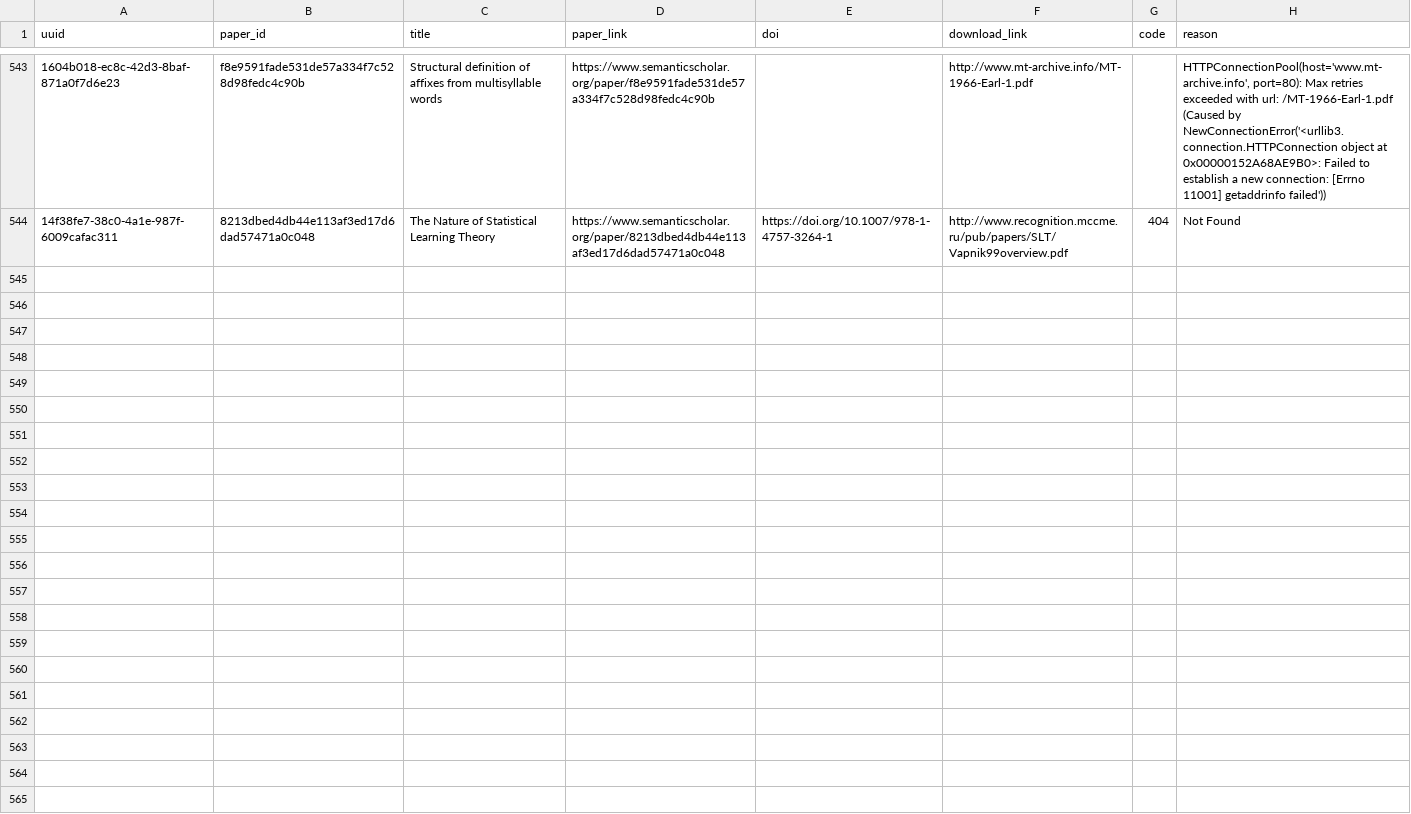
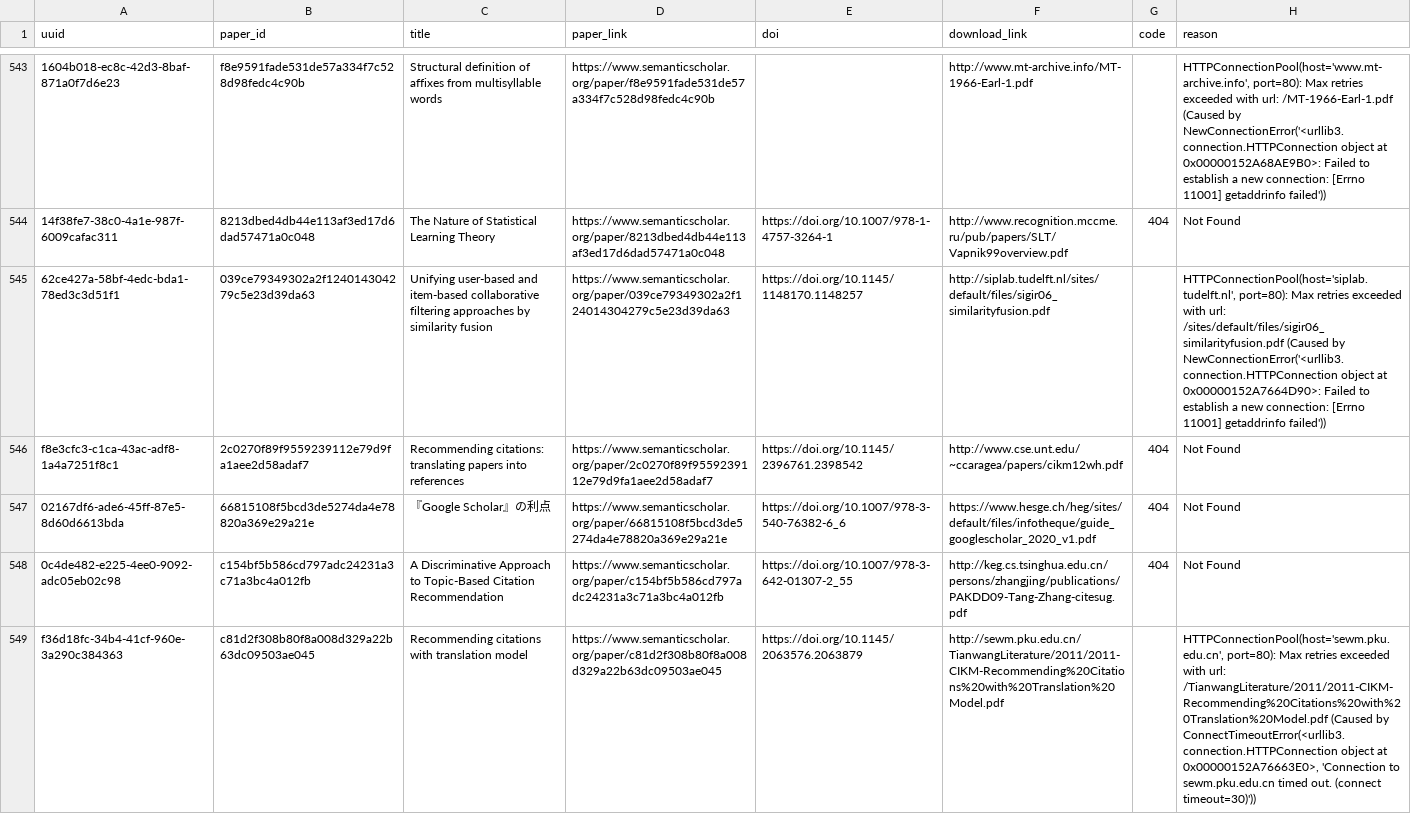
Before and after one commit to dev-SR/research-paper-downloader-pdf, a CSV file: data/info/errors.csv, drawn as a sheet; only a part is shown, gaps mark what is left out; the diff names each change by its address in the sheet, - before the commit and + after, or states it on an @@ line.

Commit message:
3316 papers downloaded

```diff
--- a/data/info/errors.csv
+++ b/data/info/errors.csv
+row 545: 62ce427a-58bf-4edc-bda1-78ed3c3d51f1 | 039ce79349302a2f124014304279c5e23d39da63 | Unifying user-based and item-based collaborative filtering approaches by similarity fusion | https://www.semanticscholar.org/paper/039ce79349302a2f124014304279c5e23d39da63 | https://doi.org/10.1145/1148170.1148257 | http://siplab.tudelft.nl/sites/default/files/sigir06_similarityfusion.pdf |  | HTTPConnectionPool(host='siplab.tudelft.nl', port=80): Max retries exceeded with url: /sites/default/files/sigir06_similarityfusion.pdf (Caused by NewConnectionError('<urllib3.connection.HTTPConnection object at 0x00000152A7664D90>: Failed to establish a new connection: [Errno 11001] getaddrinfo failed'))
+row 546: f8e3cfc3-c1ca-43ac-adf8-1a4a7251f8c1 | 2c0270f89f9559239112e79d9fa1aee2d58adaf7 | Recommending citations: translating papers into references | https://www.semanticscholar.org/paper/2c0270f89f9559239112e79d9fa1aee2d58adaf7 | https://doi.org/10.1145/2396761.2398542 | http://www.cse.unt.edu/~ccaragea/papers/cikm12wh.pdf | 404 | Not Found
+row 547: 02167df6-ade6-45ff-87e5-8d60d6613bda | 66815108f5bcd3de5274da4e78820a369e29a21e | 『Google Scholar』の利点 | https://www.semanticscholar.org/paper/66815108f5bcd3de5274da4e78820a369e29a21e | https://doi.org/10.1007/978-3-540-76382-6_6 | https://www.hesge.ch/heg/sites/default/files/infotheque/guide_googlescholar_2020_v1.pdf | 404 | Not Found
+row 548: 0c4de482-e225-4ee0-9092-adc05eb02c98 | c154bf5b586cd797adc24231a3c71a3bc4a012fb | A Discriminative Approach to Topic-Based Citation Recommendation | https://www.semanticscholar.org/paper/c154bf5b586cd797adc24231a3c71a3bc4a012fb | https://doi.org/10.1007/978-3-642-01307-2_55 | http://keg.cs.tsinghua.edu.cn/persons/zhangjing/publications/PAKDD09-Tang-Zhang-citesug.pdf | 404 | Not Found
+row 549: f36d18fc-34b4-41cf-960e-3a290c384363 | c81d2f308b80f8a008d329a22b63dc09503ae045 | Recommending citations with translation model | https://www.semanticscholar.org/paper/c81d2f308b80f8a008d329a22b63dc09503ae045 | https://doi.org/10.1145/2063576.2063879 | http://sewm.pku.edu.cn/TianwangLiterature/2011/2011-CIKM-Recommending%20Citations%20with%20Translation%20Model.pdf |  | HTTPConnectionPool(host='sewm.pku.edu.cn', port=80): Max retries exceeded with url: /TianwangLiterature/2011/2011-CIKM-Recommending%20Citations%20with%20Translation%20Model.pdf (Caused by ConnectTimeoutError(<urllib3.connection.HTTPConnection object at 0x00000152A76663E0>, 'Connection to sewm.pku.edu.cn timed out. (connect timeout=30)'))
```
Also changed, not shown: data/info/not_found.csv, 2 other files.
